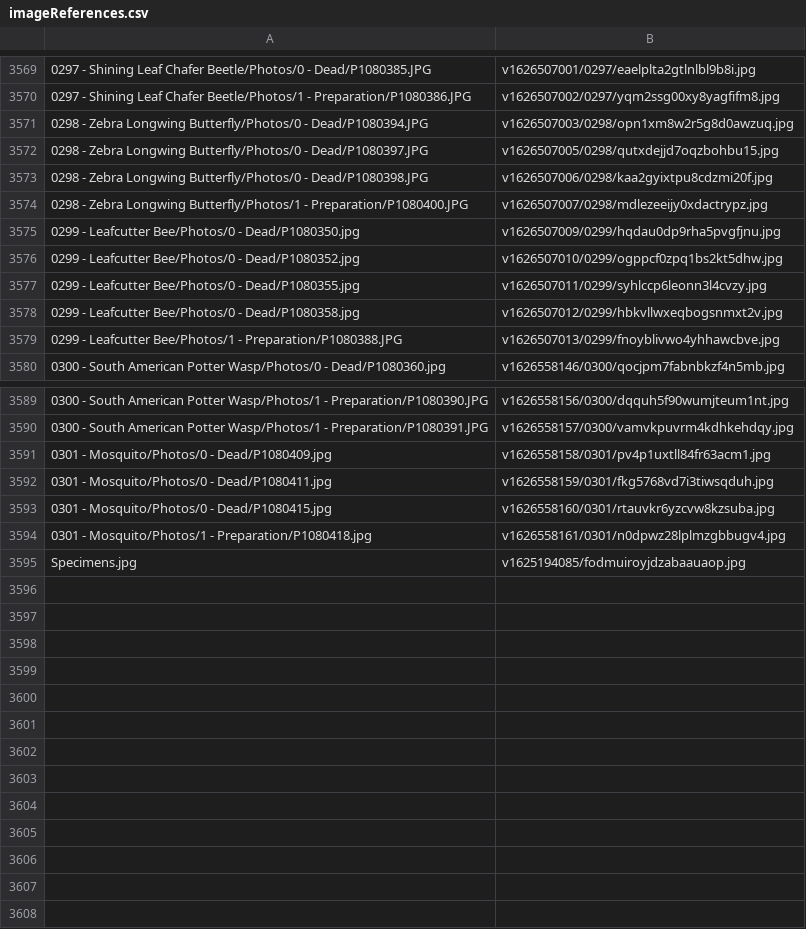
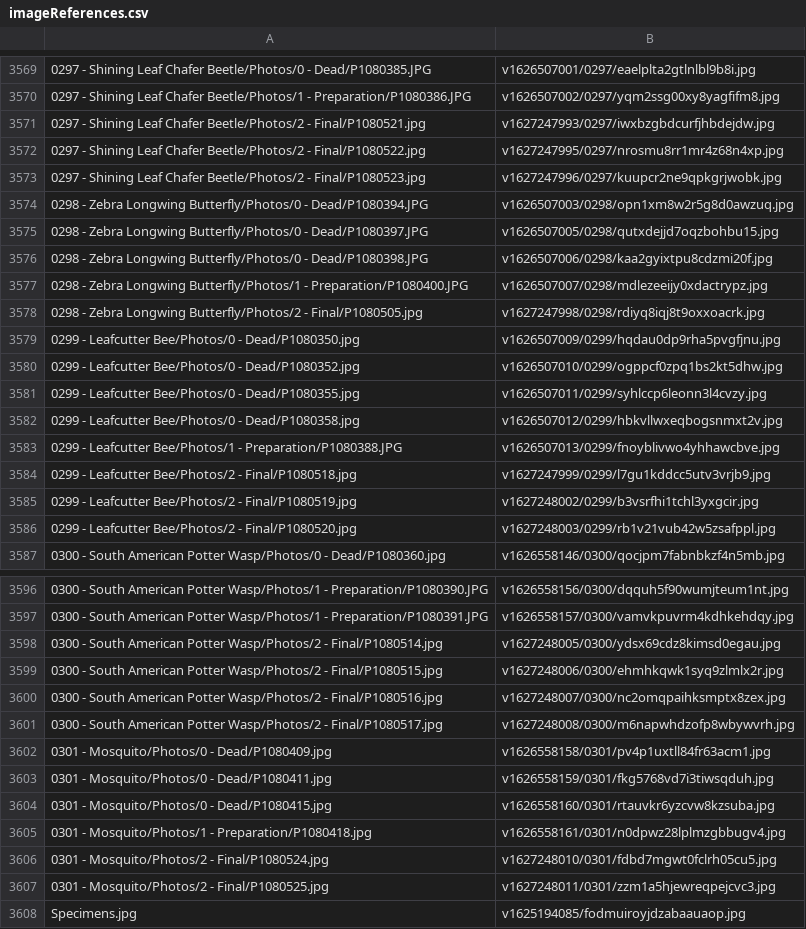
Before and after one commit to ZGorlock/SpecimensWebsiteGenerator, a CSV file: resources/imageReferences.csv, drawn as a sheet; only a part is shown, gaps mark what is left out; the diff names each change by its address in the sheet, - before the commit and + after, or states it on an @@ line.

Commit message:
Finalized Specimens

```diff
--- a/resources/imageReferences.csv
+++ b/resources/imageReferences.csv
+row 3571: 0297 - Shining Leaf Chafer Beetle/Photos/2 - Final/P1080521.jpg | v1627247993/0297/iwxbzgbdcurfjhbdejdw.jpg
+row 3572: 0297 - Shining Leaf Chafer Beetle/Photos/2 - Final/P1080522.jpg | v1627247995/0297/nrosmu8rr1mr4z68n4xp.jpg
+row 3573: 0297 - Shining Leaf Chafer Beetle/Photos/2 - Final/P1080523.jpg | v1627247996/0297/kuupcr2ne9qpkgrjwobk.jpg
+row 3578: 0298 - Zebra Longwing Butterfly/Photos/2 - Final/P1080505.jpg | v1627247998/0298/rdiyq8iqj8t9oxxoacrk.jpg
+row 3584: 0299 - Leafcutter Bee/Photos/2 - Final/P1080518.jpg | v1627247999/0299/l7gu1kddcc5utv3vrjb9.jpg
+row 3585: 0299 - Leafcutter Bee/Photos/2 - Final/P1080519.jpg | v1627248002/0299/b3vsrfhi1tchl3yxgcir.jpg
+row 3586: 0299 - Leafcutter Bee/Photos/2 - Final/P1080520.jpg | v1627248003/0299/rb1v21vub42w5zsafppl.jpg
+row 3598: 0300 - South American Potter Wasp/Photos/2 - Final/P1080514.jpg | v1627248005/0300/ydsx69cdz8kimsd0egau.jpg
+row 3599: 0300 - South American Potter Wasp/Photos/2 - Final/P1080515.jpg | v1627248006/0300/ehmhkqwk1syq9zlmlx2r.jpg
+row 3600: 0300 - South American Potter Wasp/Photos/2 - Final/P1080516.jpg | v1627248007/0300/nc2omqpaihksmptx8zex.jpg
+row 3601: 0300 - South American Potter Wasp/Photos/2 - Final/P1080517.jpg | v1627248008/0300/m6napwhdzofp8wbywvrh.jpg
+row 3606: 0301 - Mosquito/Photos/2 - Final/P1080524.jpg | v1627248010/0301/fdbd7mgwt0fclrh05cu5.jpg
+row 3607: 0301 - Mosquito/Photos/2 - Final/P1080525.jpg | v1627248011/0301/zzm1a5hjewreqpejcvc3.jpg
```
